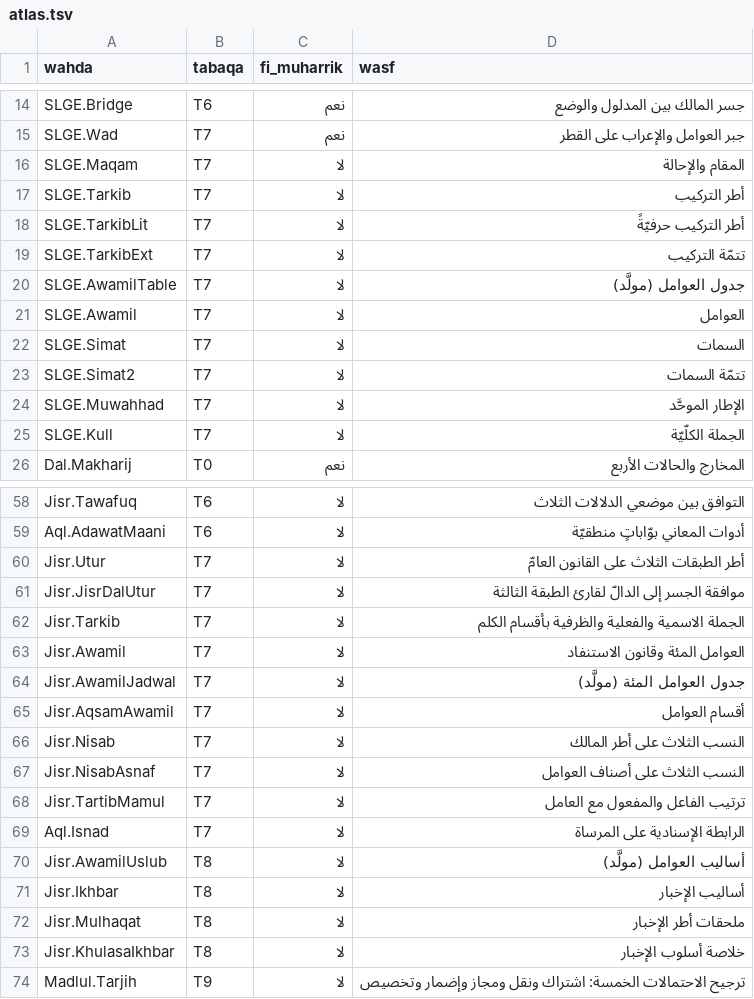
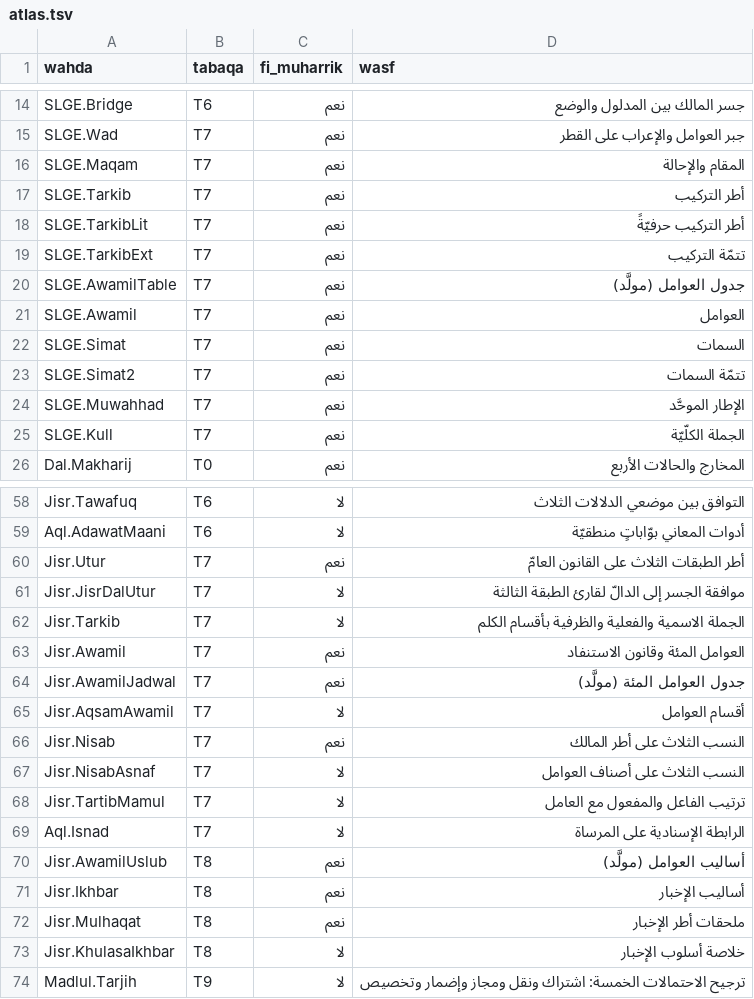
Before and after one commit to Saleh1967/Mashru, a TSV file: Nizam/atlas.tsv, drawn as a sheet; only a part is shown, gaps mark what is left out.

```diff
--- a/Nizam/atlas.tsv
+++ b/Nizam/atlas.tsv
@@ -15,12 +15,12 @@ SLGE.Bridge	T6	نعم	جسر المالك بين المدلول والوضع
 SLGE.Wad	T7	نعم	جبر العوامل والإعراب على القطر
-SLGE.Maqam	T7	لا	المقام والإحالة
-SLGE.Tarkib	T7	لا	أطر التركيب
-SLGE.TarkibLit	T7	لا	أطر التركيب حرفيّةً
-SLGE.TarkibExt	T7	لا	تتمّة التركيب
-SLGE.AwamilTable	T7	لا	جدول العوامل (مولَّد)
-SLGE.Awamil	T7	لا	العوامل
-SLGE.Simat	T7	لا	السمات
-SLGE.Simat2	T7	لا	تتمّة السمات
-SLGE.Muwahhad	T7	لا	الإطار الموحَّد
-SLGE.Kull	T7	لا	الجملة الكلّيّة
+SLGE.Maqam	T7	نعم	المقام والإحالة
+SLGE.Tarkib	T7	نعم	أطر التركيب
+SLGE.TarkibLit	T7	نعم	أطر التركيب حرفيّةً
+SLGE.TarkibExt	T7	نعم	تتمّة التركيب
+SLGE.AwamilTable	T7	نعم	جدول العوامل (مولَّد)
+SLGE.Awamil	T7	نعم	العوامل
+SLGE.Simat	T7	نعم	السمات
+SLGE.Simat2	T7	نعم	تتمّة السمات
+SLGE.Muwahhad	T7	نعم	الإطار الموحَّد
+SLGE.Kull	T7	نعم	الجملة الكلّيّة
 Dal.Makharij	T0	نعم	المخارج والحالات الأربع
@@ -59,9 +59,9 @@ Jisr.Tawafuq	T6	لا	التوافق بين موضعي الدلالات الثل
 Aql.AdawatMaani	T6	لا	أدوات المعاني بوّاباتٍ منطقيّة
-Jisr.Utur	T7	لا	أطر الطبقات الثلاث على القانون العامّ
+Jisr.Utur	T7	نعم	أطر الطبقات الثلاث على القانون العامّ
 Jisr.JisrDalUtur	T7	لا	موافقة الجسر إلى الدالّ لقارئ الطبقة الثالثة
 Jisr.Tarkib	T7	لا	الجملة الاسمية والفعلية والظرفية بأقسام الكلم
-Jisr.Awamil	T7	لا	العوامل المئة وقانون الاستنفاد
-Jisr.AwamilJadwal	T7	لا	جدول العوامل المئة (مولَّد)
+Jisr.Awamil	T7	نعم	العوامل المئة وقانون الاستنفاد
+Jisr.AwamilJadwal	T7	نعم	جدول العوامل المئة (مولَّد)
 Jisr.AqsamAwamil	T7	لا	أقسام العوامل
-Jisr.Nisab	T7	لا	النسب الثلاث على أطر المالك
+Jisr.Nisab	T7	نعم	النسب الثلاث على أطر المالك
 Jisr.NisabAsnaf	T7	لا	النسب الثلاث على أصناف العوامل
@@ -69,5 +69,5 @@ Jisr.TartibMamul	T7	لا	ترتيب الفاعل والمفعول مع العا
 Aql.Isnad	T7	لا	الرابطة الإسنادية على المرساة
-Jisr.AwamilUslub	T8	لا	أساليب العوامل (مولَّد)
-Jisr.Ikhbar	T8	لا	أساليب الإخبار
-Jisr.Mulhaqat	T8	لا	ملحقات أطر الإخبار
+Jisr.AwamilUslub	T8	نعم	أساليب العوامل (مولَّد)
+Jisr.Ikhbar	T8	نعم	أساليب الإخبار
+Jisr.Mulhaqat	T8	نعم	ملحقات أطر الإخبار
 Jisr.KhulasaIkhbar	T8	لا	خلاصة أسلوب الإخبار
```
Also changed, not shown: 6 other files.
